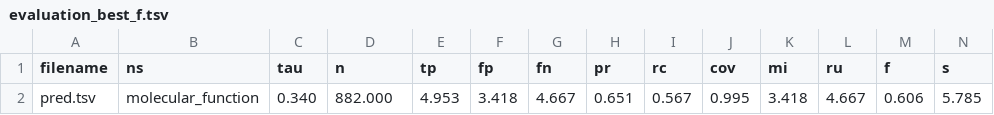
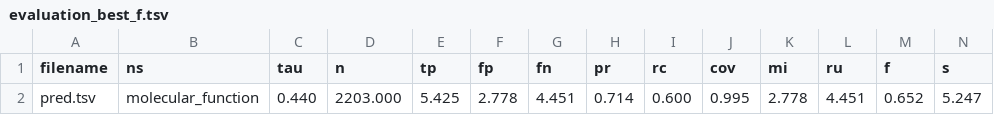
Before and after one commit to natalya-lavrenchuk/protein-function-prediction, a TSV file: results/cafa_eval/molecular_function/evaluation_best_f.tsv, drawn as a sheet; only a part is shown; removed rows and columns are numbered as before the commit, all else as after; rows hold the shown columns only; the diff names each change by its address in the sheet, - before the commit and + after, or states it on an @@ line.

```diff
--- a/results/cafa_eval/molecular_function/evaluation_best_f.tsv
+++ b/results/cafa_eval/molecular_function/evaluation_best_f.tsv
-row 2: pred.tsv | molecular_function | 0.340 | 882.000 | 4.953 | 3.418 | 4.667 | 0.651 | 0.567 | 0.995 | 3.418 | 4.667 | 0.606 | 5.785
+row 2: pred.tsv | molecular_function | 0.440 | 2203.000 | 5.425 | 2.778 | 4.451 | 0.714 | 0.600 | 0.995 | 2.778 | 4.451 | 0.652 | 5.247
```
Also changed, not shown: results/cafa_eval/biological_process/evaluation_all.tsv, results/cafa_eval/cellular_component/evaluation_all.tsv, 22 other files.
